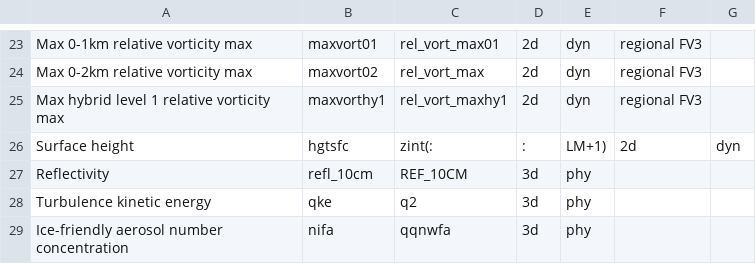
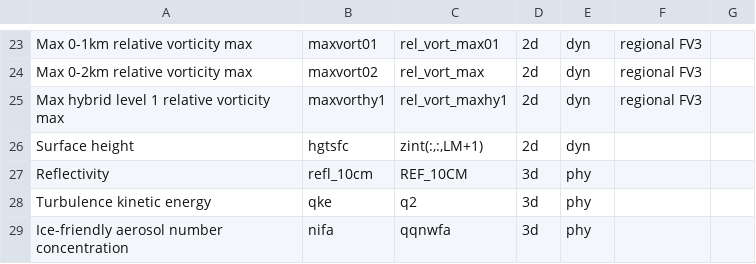
Before and after one commit to NOAA-EMC/UPP, a CSV file: docs/UFS_unified_variables_table.csv, drawn as a sheet; only a part is shown, gaps mark what is left out.

Commit message:
Fix latest change to table

```diff
--- a/docs/UFS_unified_variables_table.csv
+++ b/docs/UFS_unified_variables_table.csv
@@ -25,3 +25,3 @@ Max 0-2km relative vorticity max,maxvort02,rel_vort_max,2d,dyn,regional FV3
 Max hybrid level 1 relative vorticity max,maxvorthy1,rel_vort_maxhy1,2d,dyn,regional FV3
-Surface height,hgtsfc,zint(:,:,LM+1),2d,dyn,
+Surface height,hgtsfc,"zint(:,:,LM+1)",2d,dyn,
 Reflectivity,refl_10cm,REF_10CM,3d,phy,
```
